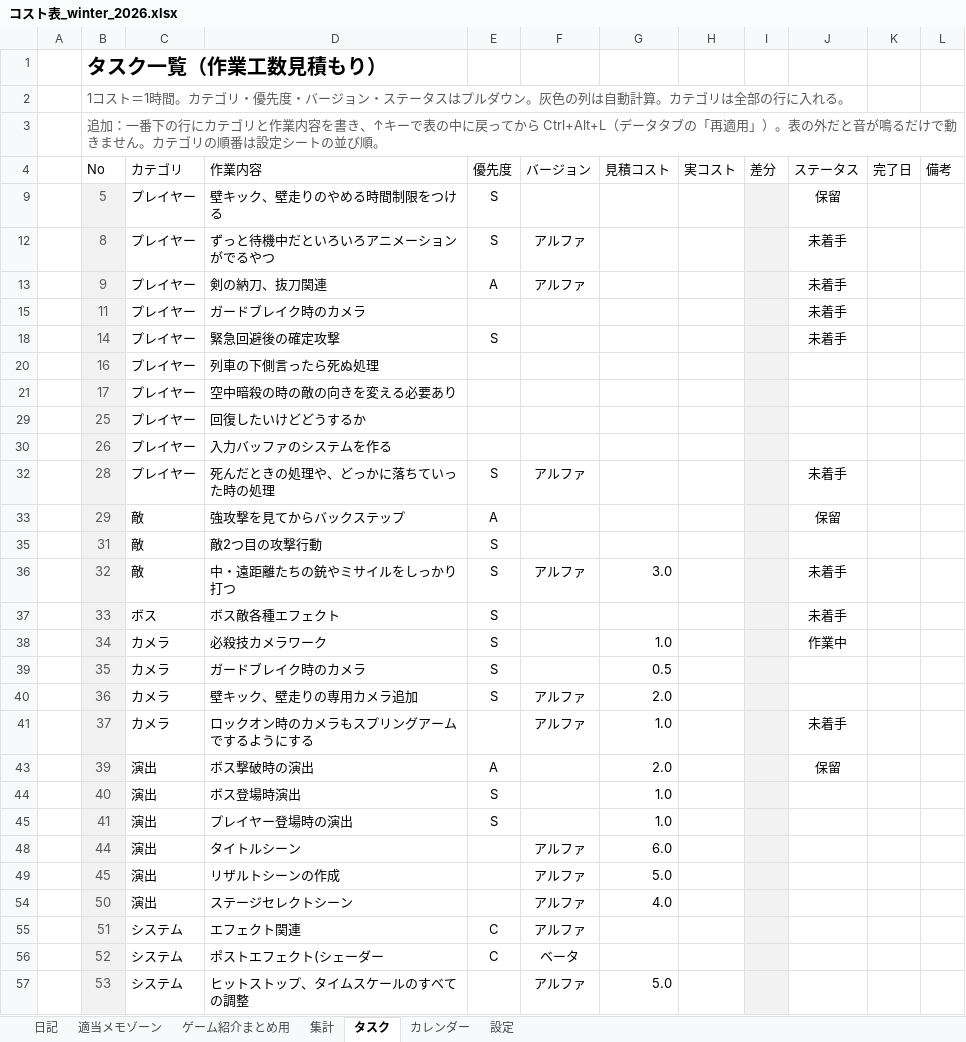
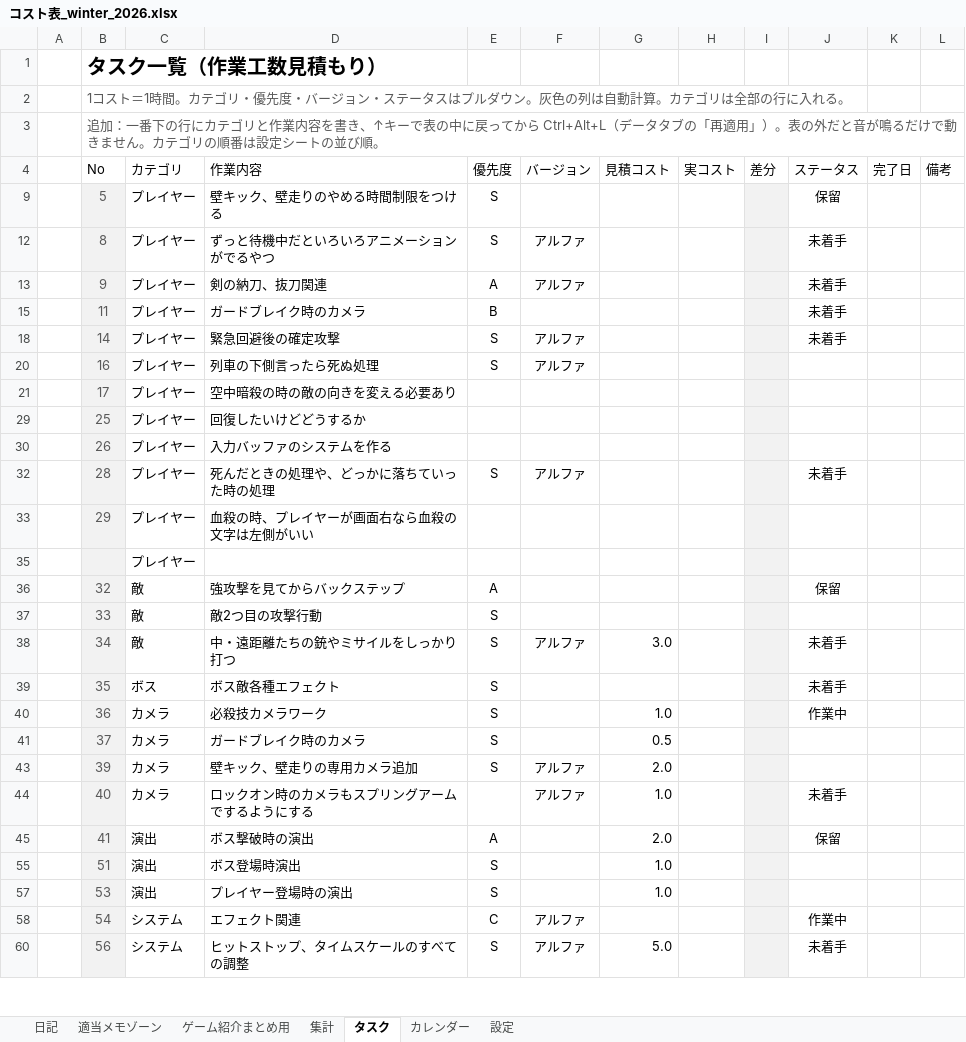
Before and after one commit to hir4rin/2026_winter, an Excel workbook: 進捗/コスト表_winter_2026.xlsx, sheet タスク, drawn as a sheet; only a part is shown; values as stored, in another font and other column widths than the file's, no borders; conditional formats and table styles not drawn; removed rows and columns are numbered as before the commit, all else as after; the diff covers the shown part only; the diff names each change by its address in the sheet, - before the commit and + after, or states it on an @@ line.

```diff
--- a/進捗/コスト表_winter_2026.xlsx (sheet タスク)
+++ b/進捗/コスト表_winter_2026.xlsx (sheet タスク)
-E15 (優先度): (empty)
+E15 (優先度): B
-F18 (バージョン): (empty)
+F18 (バージョン): アルファ
-E20 (優先度): (empty)
+E20 (優先度): S
-F20 (バージョン): (empty)
+F20 (バージョン): アルファ
+row 33:  | 29 | プレイヤー | 血殺の時、プレイヤーが画面右なら血殺の文字は左側がいい
+row 35:  |  | プレイヤー
-B36 (No): 29
+B36 (No): 32
-B37 (No): 31
+B37 (No): 33
-B38 (No): 32
+B38 (No): 34
-B39 (No): 33
+B39 (No): 35
-B40 (No): 34
+B40 (No): 36
-B41 (No): 35
+B41 (No): 37
-B43 (No): 36
+B43 (No): 39
-B44 (No): 37
+B44 (No): 40
-B45 (No): 39
+B45 (No): 41
-B55 (No): 40
+B55 (No): 51
-B57 (No): 41
+B57 (No): 53
-row 48:  | 44 | 演出 | タイトルシーン |  | アルファ | 6.0
-row 49:  | 45 | 演出 | リザルトシーンの作成 |  | アルファ | 5.0
-row 54:  | 50 | 演出 | ステージセレクトシーン |  | アルファ | 4.0
-B58 (No): 51
+B58 (No): 54
-J58 (ステータス): (empty)
+J58 (ステータス): 作業中
-row 56:  | 52 | システム | ポストエフェクト(シェーダー | C | ベータ
-B60 (No): 53
+B60 (No): 56
-E60 (優先度): (empty)
+E60 (優先度): S
-J60 (ステータス): (empty)
+J60 (ステータス): 未着手
```
Also changed, not shown: 3 removed rows and 9 edited cells elsewhere in this sheet, sheet 集計, hidden cells, 2 other files.
